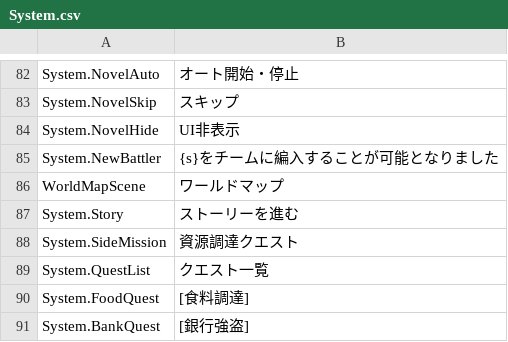
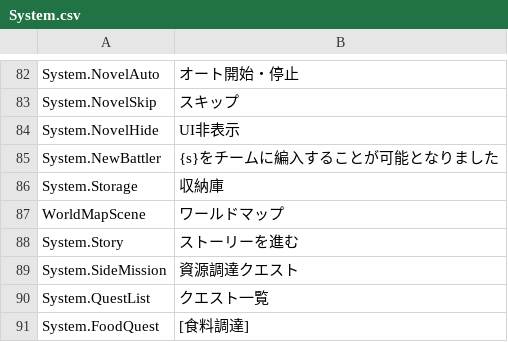
Before and after one commit to maryphun/magicheroines, a CSV file: Assets/Resources/LocalizationSheet/System.csv, drawn as a sheet; only a part is shown, gaps mark what is left out; the shorter side is filled out with more unchanged rows.

```diff
--- a/Assets/Resources/LocalizationSheet/System.csv
+++ b/Assets/Resources/LocalizationSheet/System.csv
@@ -86,2 +86,3 @@ System.NovelHide,UI非表示
 System.NewBattler,{s}をチームに編入することが可能となりました
+System.Storage,収納庫
 WorldMapScene,ワールドマップ
```
Also changed, not shown: 8 other files.
